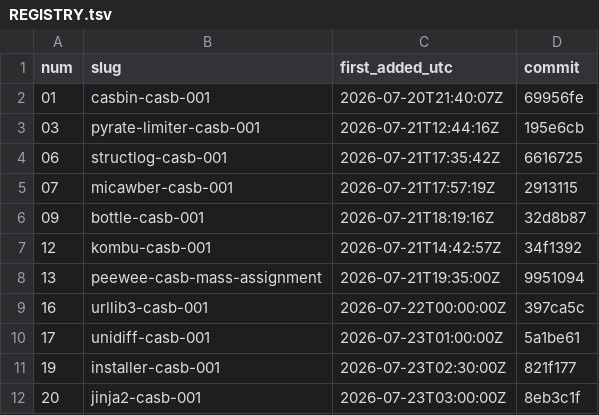
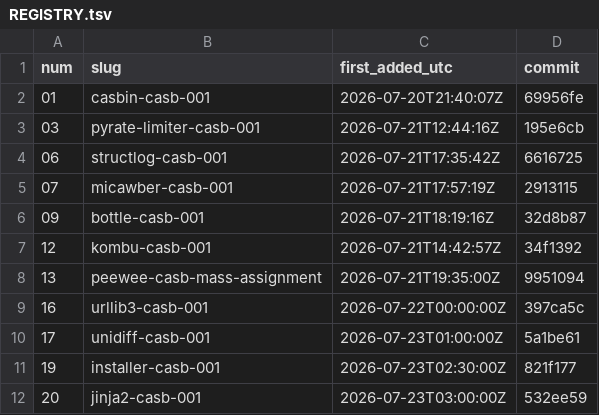
Before and after one commit to Shruti-Raj-Vansh-Singh/tasks, a TSV file: tasks/REGISTRY.tsv, drawn as a sheet.

```diff
--- a/tasks/REGISTRY.tsv
+++ b/tasks/REGISTRY.tsv
@@ -11,2 +11,2 @@ num	slug	first_added_utc	commit
 19	installer-casb-001	2026-07-23T02:30:00Z	821f177
-20	jinja2-casb-001	2026-07-23T03:00:00Z	8eb3c1f
+20	jinja2-casb-001	2026-07-23T03:00:00Z	532ee59
```
